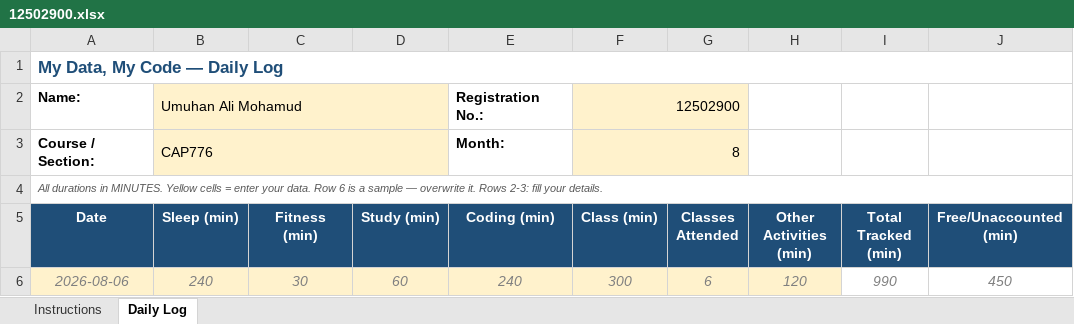
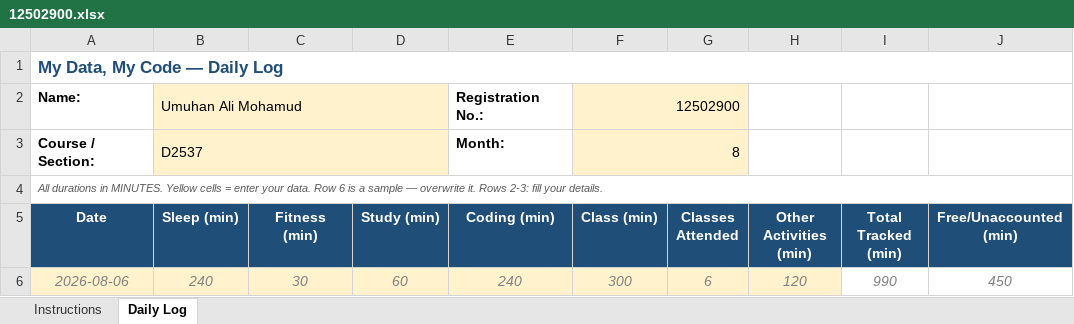
Before and after one commit to umhansabrie/CAP776, an Excel workbook: 12502900.xlsx, sheet Daily Log, drawn as a sheet; only a part is shown; values as stored, in another font and other column widths than the file's, no borders; conditional formats not drawn; the diff names each change by its address in the sheet, - before the commit and + after, or states it on an @@ line.

Commit message:
upadted

```diff
--- a/12502900.xlsx (sheet Daily Log)
+++ b/12502900.xlsx (sheet Daily Log)
-B3 (Sleep (min)): CAP776
+B3 (Sleep (min)): D2537
```
